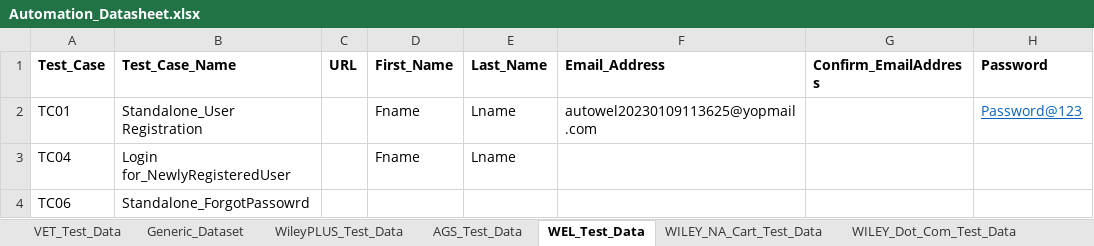
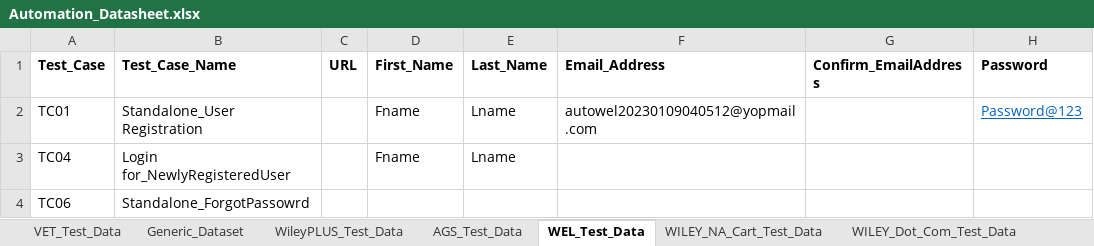
Before and after one commit to gsaha99/Ecommerce_QA, an Excel workbook: Test Data/Automation_Datasheet.xlsx, sheet WEL_Test_Data, drawn as a sheet; only a part is shown; values as stored, in another font and other column widths than the file's, no borders; the diff names each change by its address in the sheet, - before the commit and + after, or states it on an @@ line.

Commit message:
Update in WEL Test suite

```diff
--- a/Test Data/Automation_Datasheet.xlsx (sheet WEL_Test_Data)
+++ b/Test Data/Automation_Datasheet.xlsx (sheet WEL_Test_Data)
-F2 (Email_Address): autowel20230109113625@yopmail.com
+F2 (Email_Address): autowel20230109040512@yopmail.com
```
Also changed, not shown: 3 other files.
